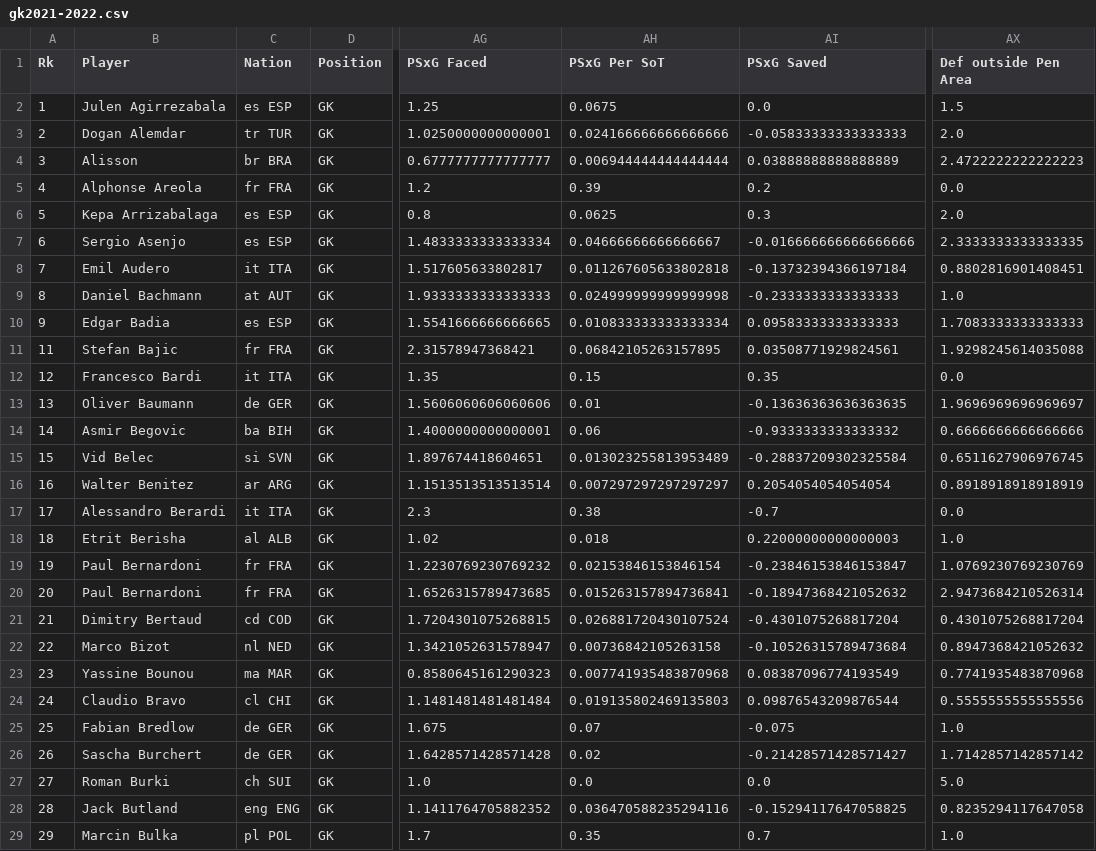
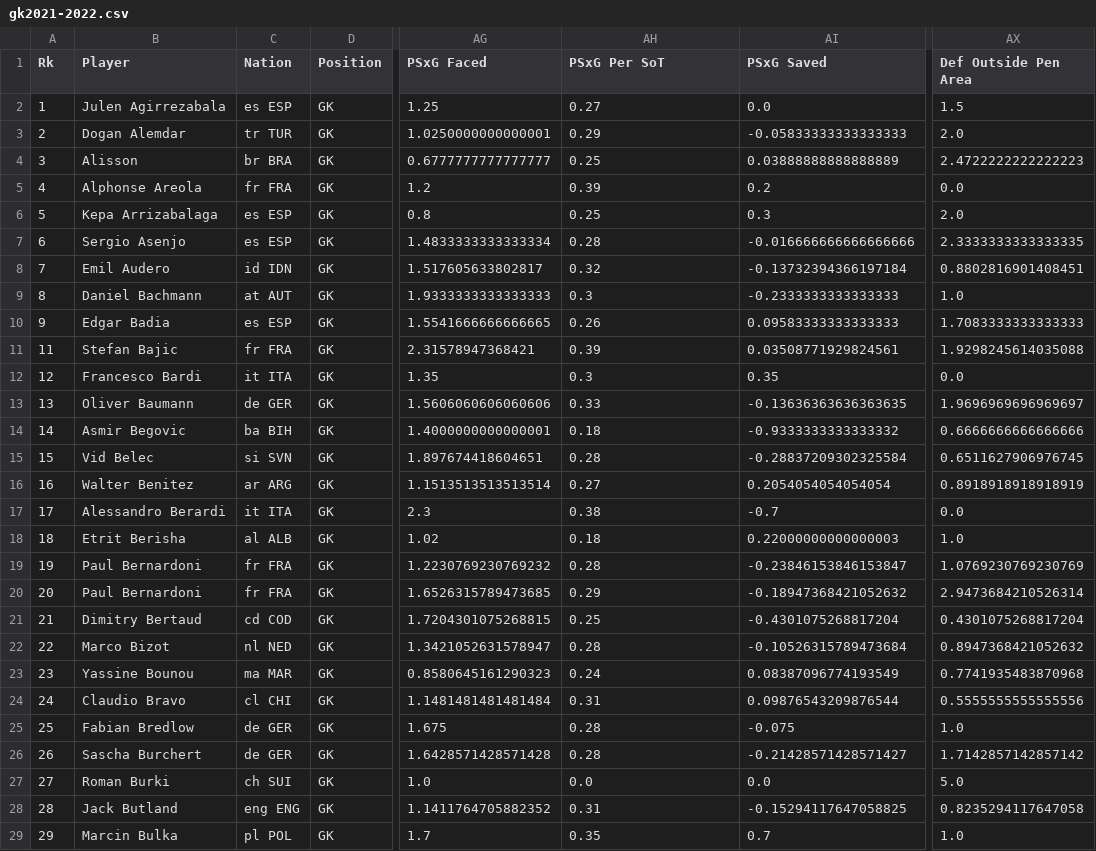
Before and after one commit to typos12onlr/FootyStatsBot, a CSV file: data/gk2021-2022.csv, drawn as a sheet; only a part is shown, gaps mark what is left out; the diff covers the shown part only; the diff names each change by its address in the sheet, - before the commit and + after, or states it on an @@ line.

```diff
--- a/data/gk2021-2022.csv
+++ b/data/gk2021-2022.csv
-AX1: Def outside Pen Area
+AX1: Def Outside Pen Area
-AH2 (PSxG Per SoT): 0.0675
+AH2 (PSxG Per SoT): 0.27
-AH3 (PSxG Per SoT): 0.024166666666666666
+AH3 (PSxG Per SoT): 0.29
-AH4 (PSxG Per SoT): 0.006944444444444444
+AH4 (PSxG Per SoT): 0.25
-AH6 (PSxG Per SoT): 0.0625
+AH6 (PSxG Per SoT): 0.25
-AH7 (PSxG Per SoT): 0.04666666666666667
+AH7 (PSxG Per SoT): 0.28
-C8 (Nation): it ITA
+C8 (Nation): id IDN
-AH8 (PSxG Per SoT): 0.011267605633802818
+AH8 (PSxG Per SoT): 0.32
-AH9 (PSxG Per SoT): 0.024999999999999998
+AH9 (PSxG Per SoT): 0.3
-AH10 (PSxG Per SoT): 0.010833333333333334
+AH10 (PSxG Per SoT): 0.26
-AH11 (PSxG Per SoT): 0.06842105263157895
+AH11 (PSxG Per SoT): 0.39
-AH12 (PSxG Per SoT): 0.15
+AH12 (PSxG Per SoT): 0.3
-AH13 (PSxG Per SoT): 0.01
+AH13 (PSxG Per SoT): 0.33
-AH14 (PSxG Per SoT): 0.06
+AH14 (PSxG Per SoT): 0.18
-AH15 (PSxG Per SoT): 0.013023255813953489
+AH15 (PSxG Per SoT): 0.28
-AH16 (PSxG Per SoT): 0.007297297297297297
+AH16 (PSxG Per SoT): 0.27
-AH18 (PSxG Per SoT): 0.018
+AH18 (PSxG Per SoT): 0.18
-AH19 (PSxG Per SoT): 0.02153846153846154
+AH19 (PSxG Per SoT): 0.28
-AH20 (PSxG Per SoT): 0.015263157894736841
+AH20 (PSxG Per SoT): 0.29
-AH21 (PSxG Per SoT): 0.026881720430107524
+AH21 (PSxG Per SoT): 0.25
-AH22 (PSxG Per SoT): 0.00736842105263158
+AH22 (PSxG Per SoT): 0.28
-AH23 (PSxG Per SoT): 0.007741935483870968
+AH23 (PSxG Per SoT): 0.24
-AH24 (PSxG Per SoT): 0.019135802469135803
+AH24 (PSxG Per SoT): 0.31
-AH25 (PSxG Per SoT): 0.07
+AH25 (PSxG Per SoT): 0.28
-AH26 (PSxG Per SoT): 0.02
+AH26 (PSxG Per SoT): 0.28
-AH28 (PSxG Per SoT): 0.036470588235294116
+AH28 (PSxG Per SoT): 0.31
```
Also changed, not shown: 158 edited cells elsewhere in this file, data/gk2017-2018.csv, data/gk2019-2020.csv, 10 other files.
